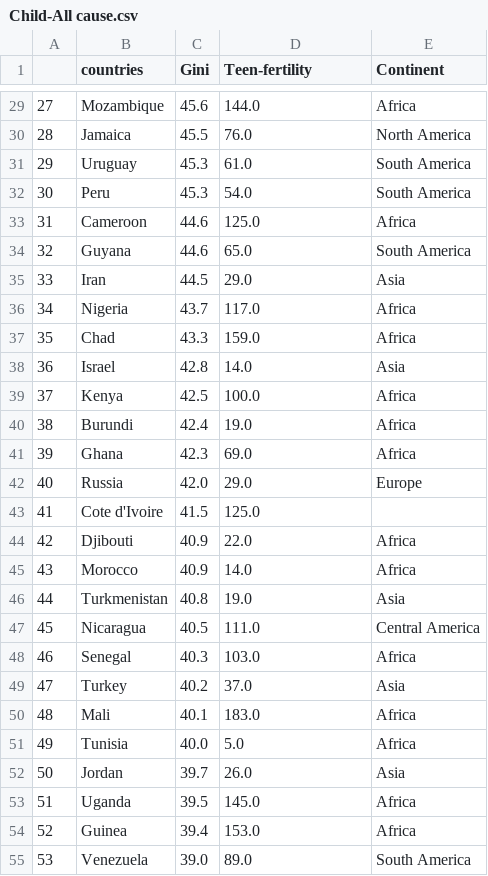
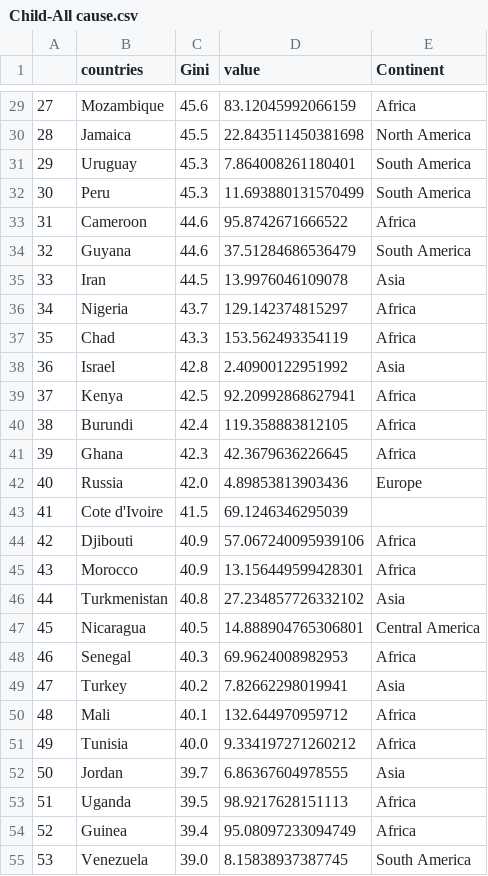
Before and after one commit to MahzadK/dataviz, a CSV file: scatter/Child-All cause.csv, drawn as a sheet; only a part is shown, gaps mark what is left out; the diff covers the shown part only; the diff names each change by its address in the sheet, - before the commit and + after, or states it on an @@ line.

```diff
--- a/scatter/Child-All cause.csv
+++ b/scatter/Child-All cause.csv
-D1: Teen-fertility
+D1: value
-D29 (value): 144.0
+D29 (value): 83.12045992066159
-D30 (value): 76.0
+D30 (value): 22.843511450381698
-D31 (value): 61.0
+D31 (value): 7.864008261180401
-D32 (value): 54.0
+D32 (value): 11.693880131570499
-D33 (value): 125.0
+D33 (value): 95.8742671666522
-D34 (value): 65.0
+D34 (value): 37.51284686536479
-D35 (value): 29.0
+D35 (value): 13.9976046109078
-D36 (value): 117.0
+D36 (value): 129.142374815297
-D37 (value): 159.0
+D37 (value): 153.562493354119
-D38 (value): 14.0
+D38 (value): 2.40900122951992
-D39 (value): 100.0
+D39 (value): 92.20992868627941
-D40 (value): 19.0
+D40 (value): 119.358883812105
-D41 (value): 69.0
+D41 (value): 42.3679636226645
-D42 (value): 29.0
+D42 (value): 4.89853813903436
-D43 (value): 125.0
+D43 (value): 69.1246346295039
-D44 (value): 22.0
+D44 (value): 57.067240095939106
-D45 (value): 14.0
+D45 (value): 13.156449599428301
-D46 (value): 19.0
+D46 (value): 27.234857726332102
-D47 (value): 111.0
+D47 (value): 14.888904765306801
-D48 (value): 103.0
+D48 (value): 69.9624008982953
-D49 (value): 37.0
+D49 (value): 7.82662298019941
-D50 (value): 183.0
+D50 (value): 132.644970959712
-D51 (value): 5.0
+D51 (value): 9.334197271260212
-D52 (value): 26.0
+D52 (value): 6.86367604978555
-D53 (value): 145.0
+D53 (value): 98.9217628151113
-D54 (value): 153.0
+D54 (value): 95.08097233094749
-D55 (value): 89.0
+D55 (value): 8.15838937387745
```
Also changed, not shown: 2 removed rows, 90 edited cells and row numbers in column A elsewhere in this file, scatter/Indicator_Poverty headcount ratio at $2 a day (PPP) (% of population).csv, scatter/indicator SE_ADT_LITR_FE_ZS.csv, 40 other files.
